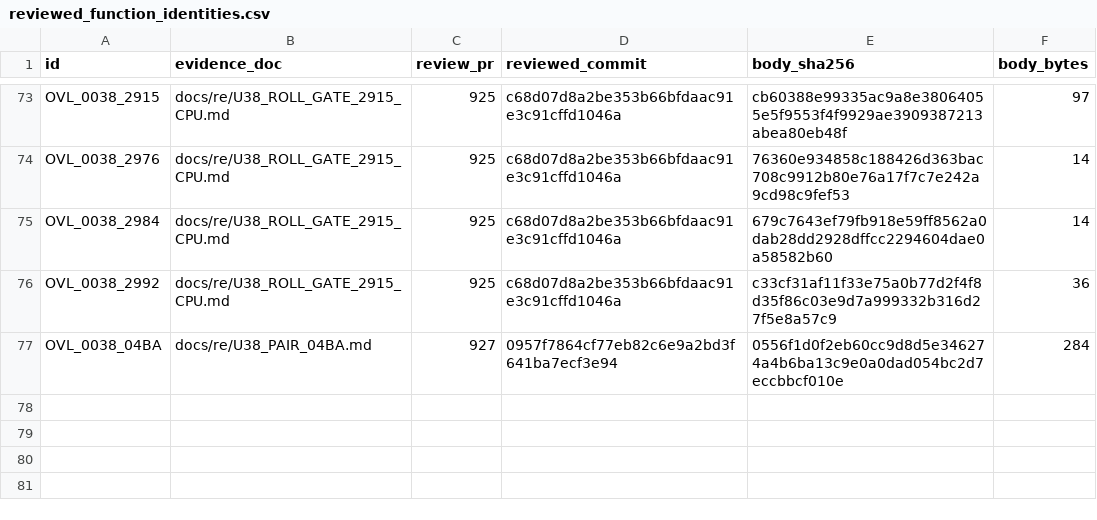
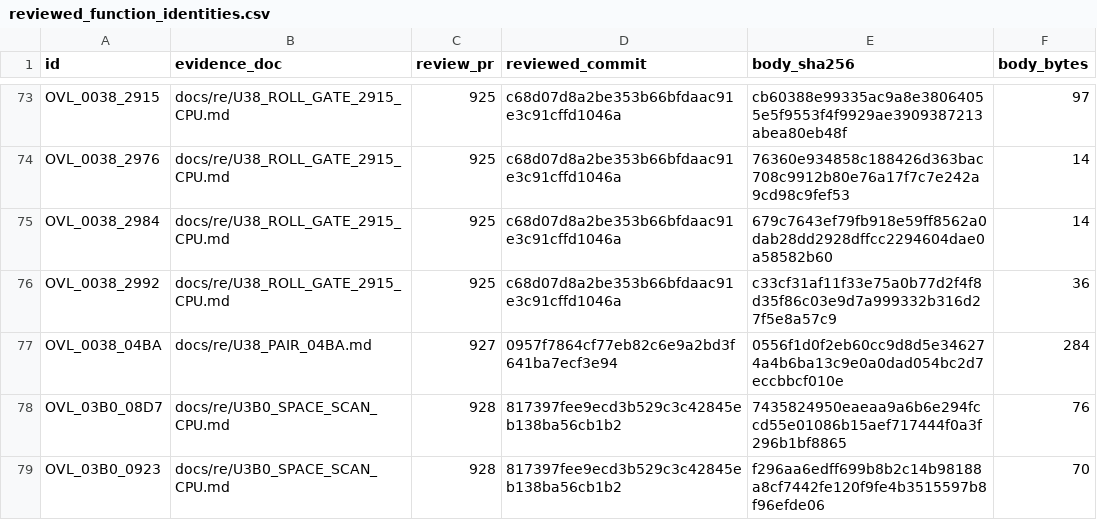
Before and after one commit to huntergdavis/poolrad-decomp, a CSV file: docs/re/reviewed_function_identities.csv, drawn as a sheet; only a part is shown, gaps mark what is left out; the diff names each change by its address in the sheet, - before the commit and + after, or states it on an @@ line.

```diff
--- a/docs/re/reviewed_function_identities.csv
+++ b/docs/re/reviewed_function_identities.csv
+row 78: OVL_03B0_08D7 | docs/re/U3B0_SPACE_SCAN_CPU.md | 928 | 817397fee9ecd3b529c3c42845eb138ba56cb1b2 | 7435824950eaeaa9a6b6e294fccd55e01086b15aef717444f0a3f296b1bf8865 | 76
+row 79: OVL_03B0_0923 | docs/re/U3B0_SPACE_SCAN_CPU.md | 928 | 817397fee9ecd3b529c3c42845eb138ba56cb1b2 | f296aa6edff699b8b2c14b98188a8cf7442fe120f9fe4b3515597b8f96efde06 | 70
```
Also changed, not shown: docs/re/overlay_classification.csv, docs/re/strict_full_c_addresses.csv, 5 other files.
